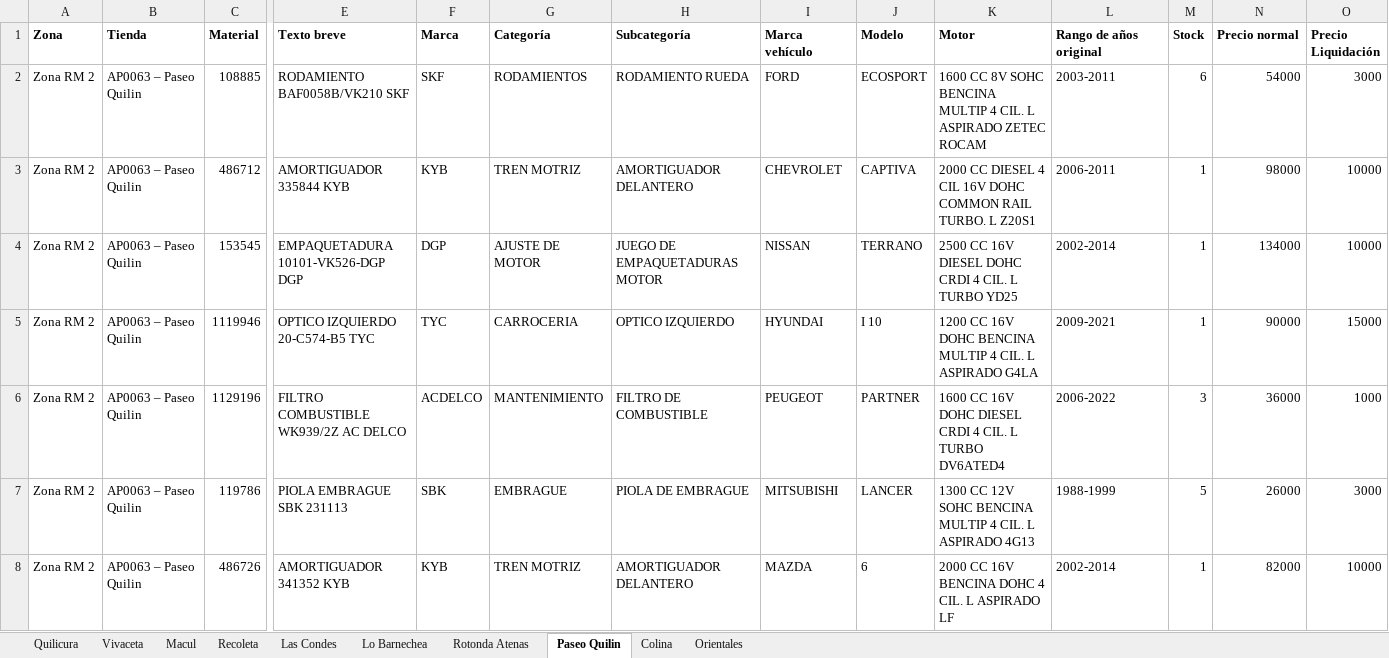
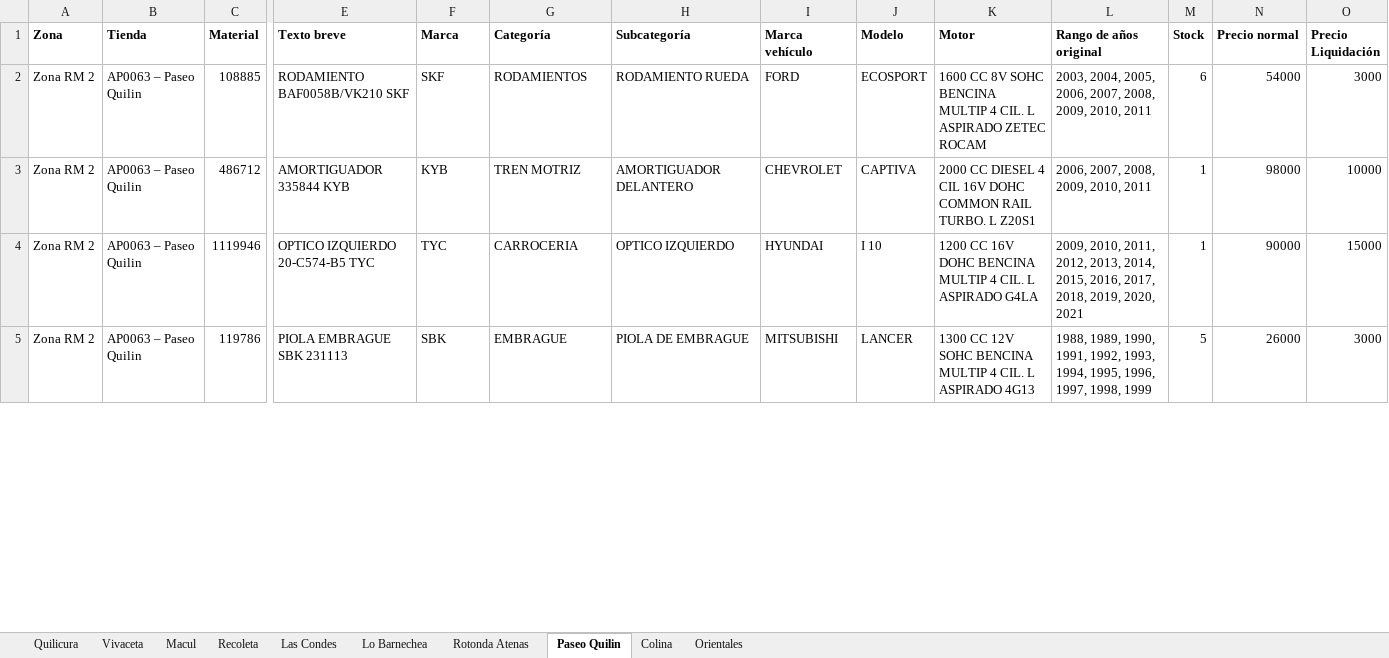
Before and after one commit to niicoeaston/Obsolescencia_HP, an Excel workbook: descargas/Obsolescencia Zona RM2.xlsx, sheet Paseo Quilin, drawn as a sheet; only a part is shown, gaps mark what is left out; values as stored, in another font and other column widths than the file's, no borders; removed rows and columns are numbered as before the commit, all else as after; rows hold the shown columns only; the diff covers the shown part only; the diff names each change by its address in the sheet, - before the commit and + after, or states it on an @@ line.

```diff
--- a/descargas/Obsolescencia Zona RM2.xlsx (sheet Paseo Quilin)
+++ b/descargas/Obsolescencia Zona RM2.xlsx (sheet Paseo Quilin)
-L2 (Rango de años original): 2003-2011
+L2 (Rango de años original): 2003, 2004, 2005, 2006, 2007, 2008, 2009, 2010, 2011
-L3 (Rango de años original): 2006-2011
+L3 (Rango de años original): 2006, 2007, 2008, 2009, 2010, 2011
-row 4: Zona RM 2 | AP0063 – Paseo Quilin | 153545 | EMPAQUETADURA 10101-VK526-DGP DGP | DGP | AJUSTE DE MOTOR | JUEGO DE EMPAQUETADURAS MOTOR | NISSAN | TERRANO | 2500 CC 16V DIESEL DOHC CRDI 4 CIL. L TURBO YD25 | 2002-2014 | 1 | 134000 | 10000
-L4 (Rango de años original): 2009-2021
+L4 (Rango de años original): 2009, 2010, 2011, 2012, 2013, 2014, 2015, 2016, 2017, 2018, 2019, 2020, 2021
-row 6: Zona RM 2 | AP0063 – Paseo Quilin | 1129196 | FILTRO COMBUSTIBLE WK939/2Z AC DELCO | ACDELCO | MANTENIMIENTO | FILTRO DE COMBUSTIBLE | PEUGEOT | PARTNER | 1600 CC 16V DOHC DIESEL CRDI 4 CIL. L TURBO DV6ATED4 | 2006-2022 | 3 | 36000 | 1000
-L5 (Rango de años original): 1988-1999
+L5 (Rango de años original): 1988, 1989, 1990, 1991, 1992, 1993, 1994, 1995, 1996, 1997, 1998, 1999
-row 8: Zona RM 2 | AP0063 – Paseo Quilin | 486726 | AMORTIGUADOR 341352 KYB | KYB | TREN MOTRIZ | AMORTIGUADOR DELANTERO | MAZDA | 6 | 2000 CC 16V BENCINA DOHC 4 CIL. L ASPIRADO LF | 2002-2014 | 1 | 82000 | 10000
```
Also changed, not shown: 24 added rows, 71 removed rows and 304 edited cells elsewhere in this sheet, sheet Quilicura, sheet Recoleta, sheet Macul, sheet Lo Barnechea, sheet Vivaceta, sheet Las Condes, 3 more sheets, descargas/Obsolescencia Zona Norte.xlsx, descargas/Obsolescencia Zona RM1.xlsx, 11 other files.
